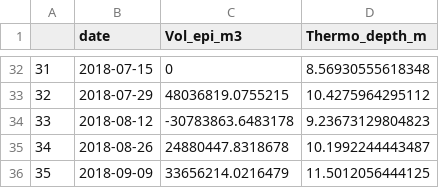
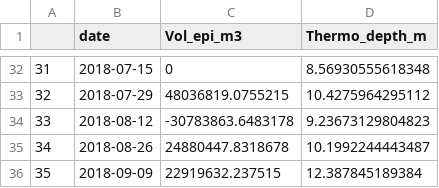
Before and after one commit to LAK-lady/LakeLegacyNP, a CSV file: Cleaned_data/EpiVolume.csv, drawn as a sheet; only a part is shown, gaps mark what is left out.

Commit message:
updated data file based on updated calculations

```diff
--- a/Cleaned_data/EpiVolume.csv
+++ b/Cleaned_data/EpiVolume.csv
@@ -35,2 +35,2 @@
 "34",2018-08-26,24880447.8318678,10.1992244443487
-"35",2018-09-09,33656214.0216479,11.5012056444125
+"35",2018-09-09,22919632.237515,12.387845189384
```
